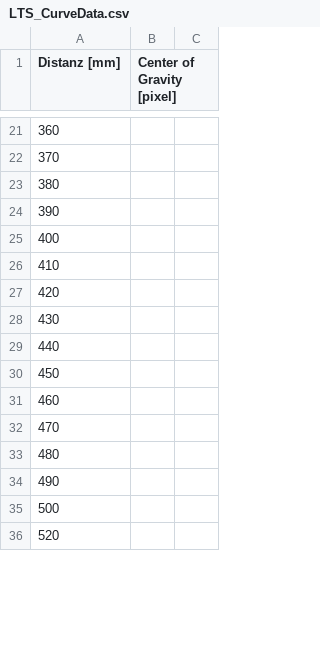
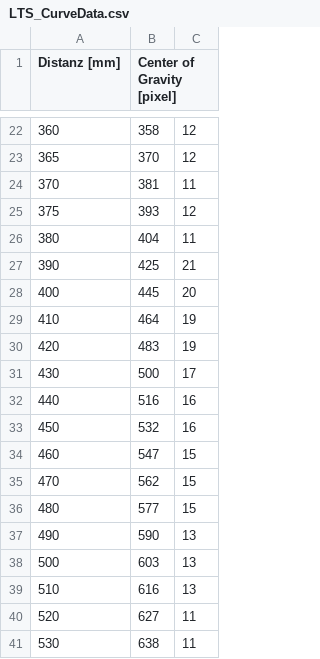
Before and after one commit to SaschaZumstein/LTS, a CSV file: LTS_SaschaZumstein_Test/LTS_CurveData.csv, drawn as a sheet; only a part is shown, gaps mark what is left out; the diff covers the shown part only.

```diff
--- a/LTS_SaschaZumstein_Test/LTS_CurveData.csv
+++ b/LTS_SaschaZumstein_Test/LTS_CurveData.csv
@@ -21,16 +22,20 @@ Distanz [mm];Center of Gravity [pixel]
-360;
-370;
-380;
-390;
-400;
-410;
-420;
-430;
-440;
-450;
-460;
-470;
-480;
-490;
-500;
-520;
+360;358;12
+365;370;12
+370;381;11
+375;393;12
+380;404;11
+390;425;21
+400;445;20
+410;464;19
+420;483;19
+430;500;17
+440;516;16
+450;532;16
+460;547;15
+470;562;15
+480;577;15
+490;590;13
+500;603;13
+510;616;13
+520;627;11
+530;638;11
```
Also changed, not shown: 3 added rows and 83 edited cells elsewhere in this file, 7 other files.
